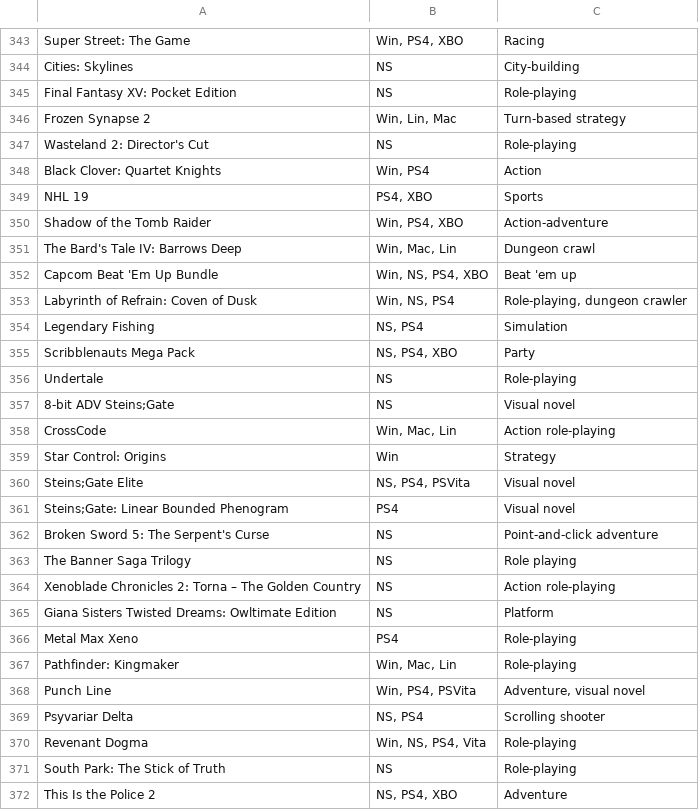
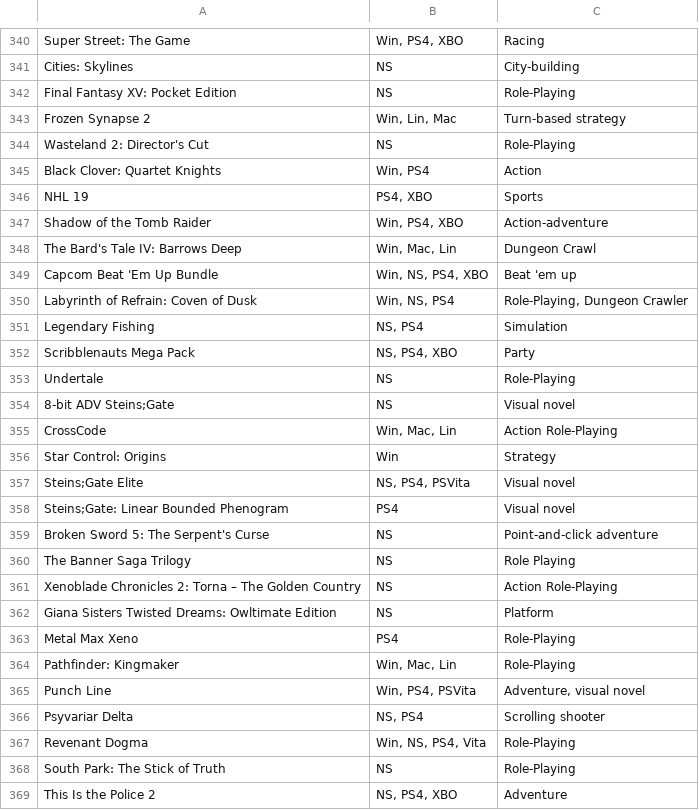
Before and after one commit to saazim1123/mod-2-project, a CSV file: lib/seeds/games_2018.csv, drawn as a sheet; only a part is shown, gaps mark what is left out; the diff covers the shown part only.

```diff
--- a/lib/seeds/games_2018.csv
+++ b/lib/seeds/games_2018.csv
@@ -344,5 +341,5 @@ Super Street: The Game,"Win, PS4, XBO",Racing
 Cities: Skylines,NS,City-building
-Final Fantasy XV: Pocket Edition,NS,Role-playing
+Final Fantasy XV: Pocket Edition,NS,Role-Playing
 Frozen Synapse 2,"Win, Lin, Mac",Turn-based strategy
-Wasteland 2: Director's Cut,NS,Role-playing
+Wasteland 2: Director's Cut,NS,Role-Playing
 Black Clover: Quartet Knights,"Win, PS4",Action
@@ -350,10 +347,10 @@ NHL 19,"PS4, XBO",Sports
 Shadow of the Tomb Raider,"Win, PS4, XBO",Action-adventure
-The Bard's Tale IV: Barrows Deep,"Win, Mac, Lin",Dungeon crawl
+The Bard's Tale IV: Barrows Deep,"Win, Mac, Lin",Dungeon Crawl
 Capcom Beat 'Em Up Bundle,"Win, NS, PS4, XBO",Beat 'em up
-Labyrinth of Refrain: Coven of Dusk,"Win, NS, PS4","Role-playing, dungeon crawler"
+Labyrinth of Refrain: Coven of Dusk,"Win, NS, PS4","Role-Playing, Dungeon Crawler"
 Legendary Fishing,"NS, PS4",Simulation
 Scribblenauts Mega Pack,"NS, PS4, XBO",Party
-Undertale,NS,Role-playing
+Undertale,NS,Role-Playing
 8-bit ADV Steins;Gate,NS,Visual novel
-CrossCode,"Win, Mac, Lin",Action role-playing
+CrossCode,"Win, Mac, Lin",Action Role-Playing
 Star Control: Origins,Win,Strategy
@@ -362,11 +359,11 @@ Steins;Gate: Linear Bounded Phenogram,PS4,Visual novel
 Broken Sword 5: The Serpent's Curse,NS,Point-and-click adventure
-The Banner Saga Trilogy,NS,Role playing
-Xenoblade Chronicles 2: Torna – The Golden Country,NS,Action role-playing
+The Banner Saga Trilogy,NS,Role Playing
+Xenoblade Chronicles 2: Torna – The Golden Country,NS,Action Role-Playing
 Giana Sisters Twisted Dreams: Owltimate Edition,NS,Platform
-Metal Max Xeno,PS4,Role-playing
-Pathfinder: Kingmaker,"Win, Mac, Lin",Role-playing
+Metal Max Xeno,PS4,Role-Playing
+Pathfinder: Kingmaker,"Win, Mac, Lin",Role-Playing
 Punch Line,"Win, PS4, PSVita","Adventure, visual novel"
 Psyvariar Delta,"NS, PS4",Scrolling shooter
-Revenant Dogma,"Win, NS, PS4, Vita",Role-playing
-South Park: The Stick of Truth,NS,Role-playing
+Revenant Dogma,"Win, NS, PS4, Vita",Role-Playing
+South Park: The Stick of Truth,NS,Role-Playing
 This Is the Police 2,"NS, PS4, XBO",Adventure
```
Also changed, not shown: 3 removed rows and 128 edited cells elsewhere in this file, 8 other files.
